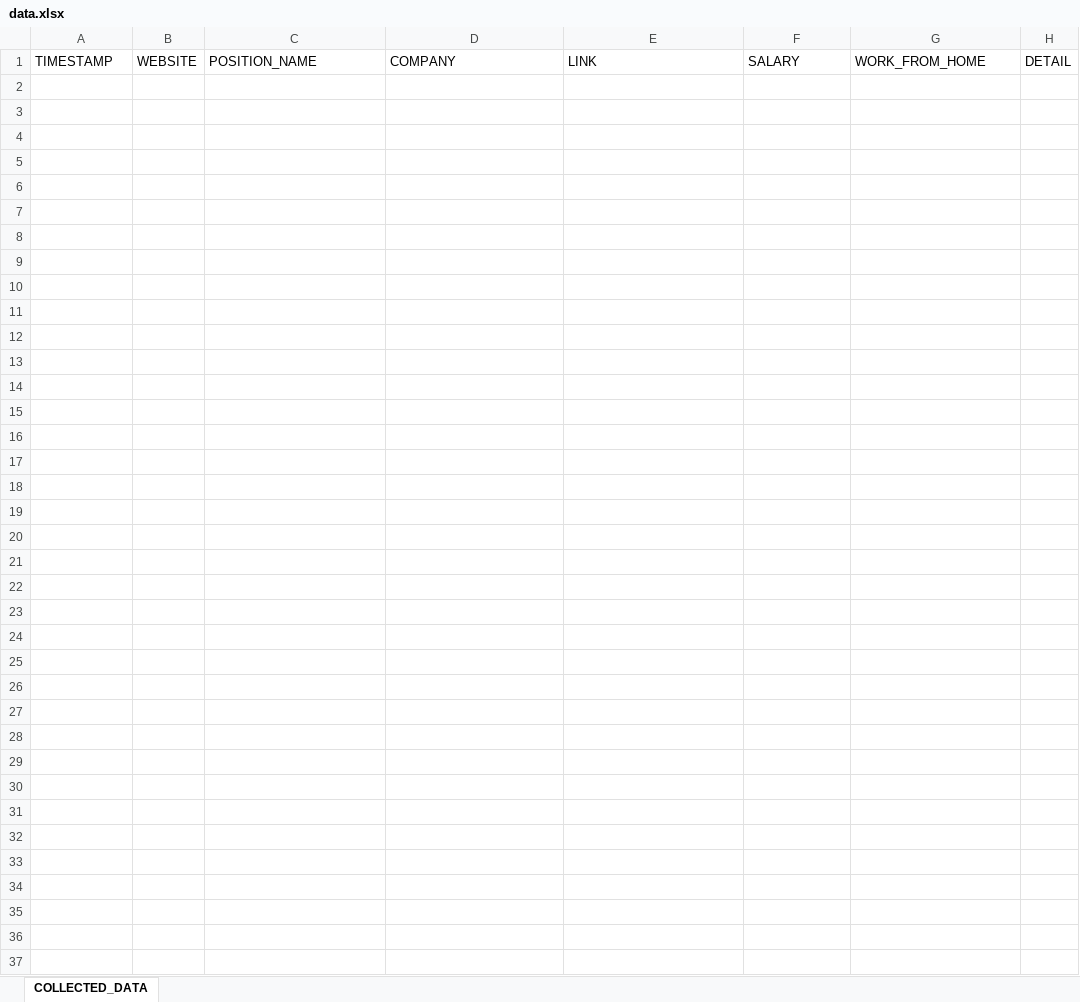
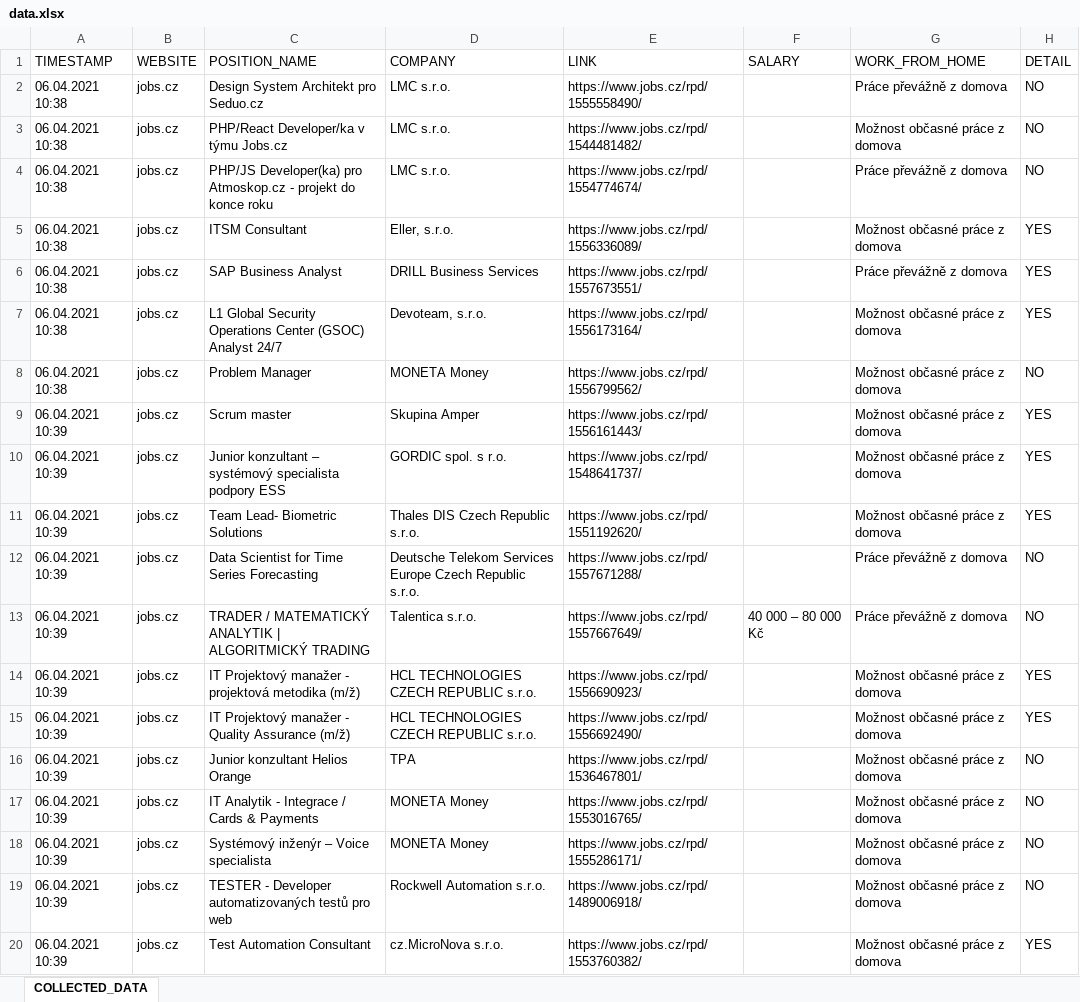
Before and after one commit to GrassTidesTest/GetDataFromWorkPortals, an Excel workbook: target/test-classes/data.xlsx, sheet COLLECTED_DATA, drawn as a sheet; only a part is shown; values as stored, in another font and other column widths than the file's, no borders; the diff covers the shown part only; the diff names each change by its address in the sheet, - before the commit and + after, or states it on an @@ line.

Commit message:
detailInfoElement added, getDetailedInformation method edited

```diff
--- a/target/test-classes/data.xlsx (sheet COLLECTED_DATA)
+++ b/target/test-classes/data.xlsx (sheet COLLECTED_DATA)
+row 2: 06.04.2021 10:38 | jobs.cz | Design System Architekt pro Seduo.cz | LMC s.r.o. | https://www.jobs.cz/rpd/1555558490/ |  | Práce převážně z domova | NO
+row 3: 06.04.2021 10:38 | jobs.cz | PHP/React Developer/ka v týmu Jobs.cz | LMC s.r.o. | https://www.jobs.cz/rpd/1544481482/ |  | Možnost občasné práce z domova | NO
+row 4: 06.04.2021 10:38 | jobs.cz | PHP/JS Developer(ka) pro Atmoskop.cz - projekt do konce roku | LMC s.r.o. | https://www.jobs.cz/rpd/1554774674/ |  | Práce převážně z domova | NO
+row 5: 06.04.2021 10:38 | jobs.cz | ITSM Consultant | Eller, s.r.o. | https://www.jobs.cz/rpd/1556336089/ |  | Možnost občasné práce z domova | YES
+row 6: 06.04.2021 10:38 | jobs.cz | SAP Business Analyst | DRILL Business Services | https://www.jobs.cz/rpd/1557673551/ |  | Práce převážně z domova | YES
+row 7: 06.04.2021 10:38 | jobs.cz | L1 Global Security Operations Center (GSOC) Analyst 24/7 | Devoteam, s.r.o. | https://www.jobs.cz/rpd/1556173164/ |  | Možnost občasné práce z domova | YES
+row 8: 06.04.2021 10:38 | jobs.cz | Problem Manager | MONETA Money | https://www.jobs.cz/rpd/1556799562/ |  | Možnost občasné práce z domova | NO
+row 9: 06.04.2021 10:39 | jobs.cz | Scrum master | Skupina Amper | https://www.jobs.cz/rpd/1556161443/ |  | Možnost občasné práce z domova | YES
+row 10: 06.04.2021 10:39 | jobs.cz | Junior konzultant – systémový specialista podpory ESS | GORDIC spol. s r.o. | https://www.jobs.cz/rpd/1548641737/ |  | Možnost občasné práce z domova | YES
+row 11: 06.04.2021 10:39 | jobs.cz | Team Lead- Biometric Solutions | Thales DIS Czech Republic s.r.o. | https://www.jobs.cz/rpd/1551192620/ |  | Možnost občasné práce z domova | YES
+row 12: 06.04.2021 10:39 | jobs.cz | Data Scientist for Time Series Forecasting | Deutsche Telekom Services Europe Czech Republic s.r.o. | https://www.jobs.cz/rpd/1557671288/ |  | Práce převážně z domova | NO
+row 13: 06.04.2021 10:39 | jobs.cz | TRADER / MATEMATICKÝ ANALYTIK | ALGORITMICKÝ TRADING | Talentica s.r.o. | https://www.jobs.cz/rpd/1557667649/ | 40 000 – 80 000 Kč | Práce převážně z domova | NO
+row 14: 06.04.2021 10:39 | jobs.cz | IT Projektový manažer - projektová metodika (m/ž) | HCL TECHNOLOGIES CZECH REPUBLIC s.r.o. | https://www.jobs.cz/rpd/1556690923/ |  | Možnost občasné práce z domova | YES
+row 15: 06.04.2021 10:39 | jobs.cz | IT Projektový manažer - Quality Assurance (m/ž) | HCL TECHNOLOGIES CZECH REPUBLIC s.r.o. | https://www.jobs.cz/rpd/1556692490/ |  | Možnost občasné práce z domova | YES
+row 16: 06.04.2021 10:39 | jobs.cz | Junior konzultant Helios Orange | TPA | https://www.jobs.cz/rpd/1536467801/ |  | Možnost občasné práce z domova | NO
+row 17: 06.04.2021 10:39 | jobs.cz | IT Analytik - Integrace / Cards & Payments | MONETA Money | https://www.jobs.cz/rpd/1553016765/ |  | Možnost občasné práce z domova | NO
+row 18: 06.04.2021 10:39 | jobs.cz | Systémový inženýr – Voice specialista | MONETA Money | https://www.jobs.cz/rpd/1555286171/ |  | Možnost občasné práce z domova | NO
+row 19: 06.04.2021 10:39 | jobs.cz | TESTER - Developer automatizovaných testů pro web | Rockwell Automation s.r.o. | https://www.jobs.cz/rpd/1489006918/ |  | Možnost občasné práce z domova | NO
+row 20: 06.04.2021 10:39 | jobs.cz | Test Automation Consultant | cz.MicroNova s.r.o. | https://www.jobs.cz/rpd/1553760382/ |  | Možnost občasné práce z domova | YES
```
Also changed, not shown: 11 added rows elsewhere in this sheet, 2 other files.
